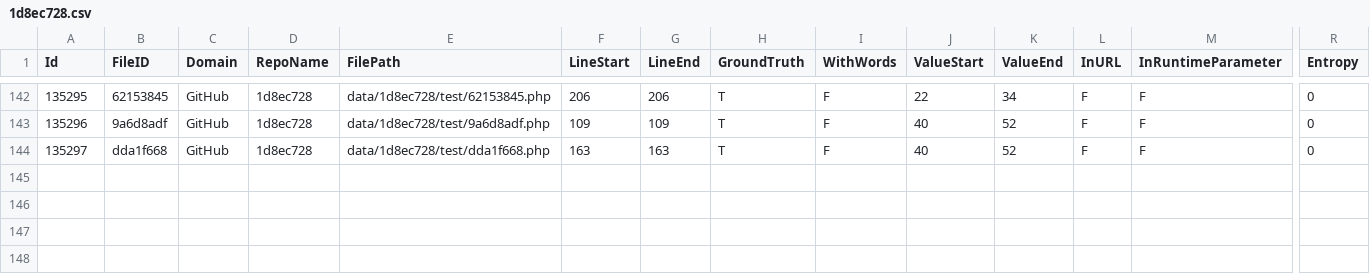
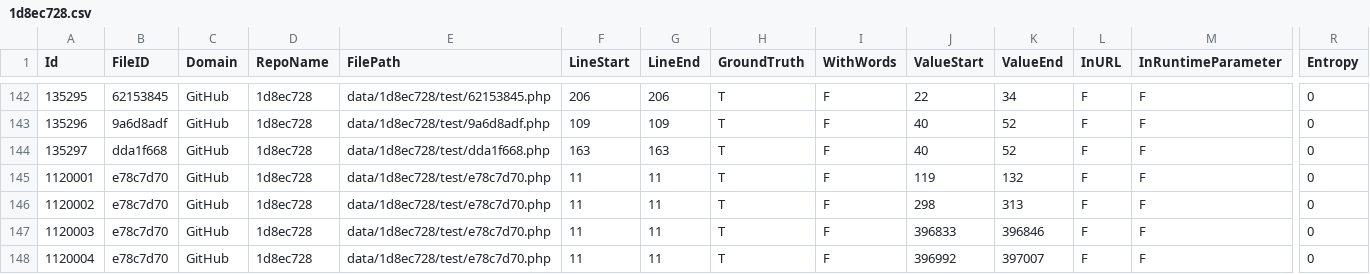
Before and after one commit to Samsung/CredData, a CSV file: meta/1d8ec728.csv, drawn as a sheet; only a part is shown, gaps mark what is left out; rows hold the shown columns only; the diff names each change by its address in the sheet, - before the commit and + after, or states it on an @@ line.

Commit message:
Huge data added

```diff
--- a/meta/1d8ec728.csv
+++ b/meta/1d8ec728.csv
+row 145: 1120001 | e78c7d70 | GitHub | 1d8ec728 | data/1d8ec728/test/e78c7d70.php | 11 | 11 | T | F | 119 | 132 | F | F | 0
+row 146: 1120002 | e78c7d70 | GitHub | 1d8ec728 | data/1d8ec728/test/e78c7d70.php | 11 | 11 | T | F | 298 | 313 | F | F | 0
+row 147: 1120003 | e78c7d70 | GitHub | 1d8ec728 | data/1d8ec728/test/e78c7d70.php | 11 | 11 | T | F | 396833 | 396846 | F | F | 0
+row 148: 1120004 | e78c7d70 | GitHub | 1d8ec728 | data/1d8ec728/test/e78c7d70.php | 11 | 11 | T | F | 396992 | 397007 | F | F | 0
```
Also changed, not shown: meta/ef35cd4d.csv.
